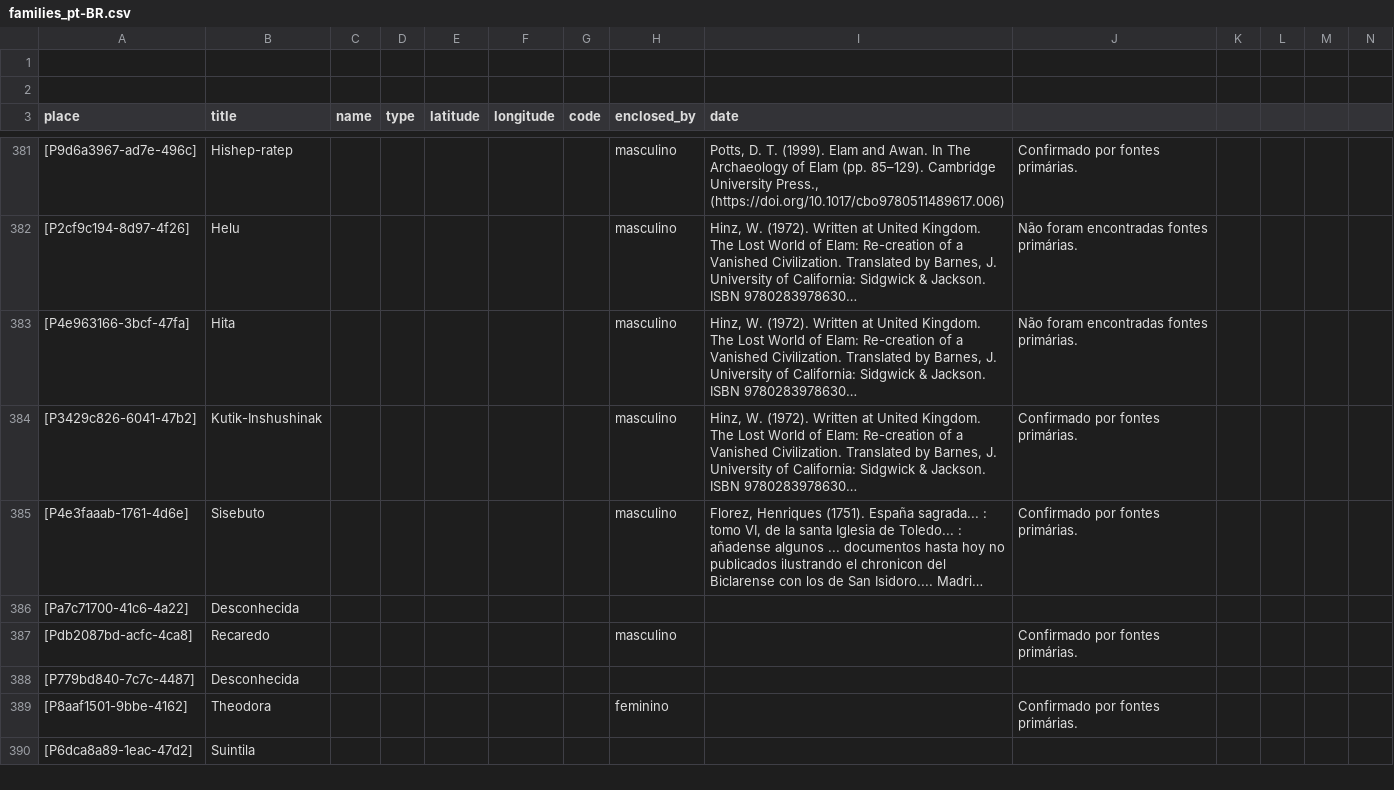
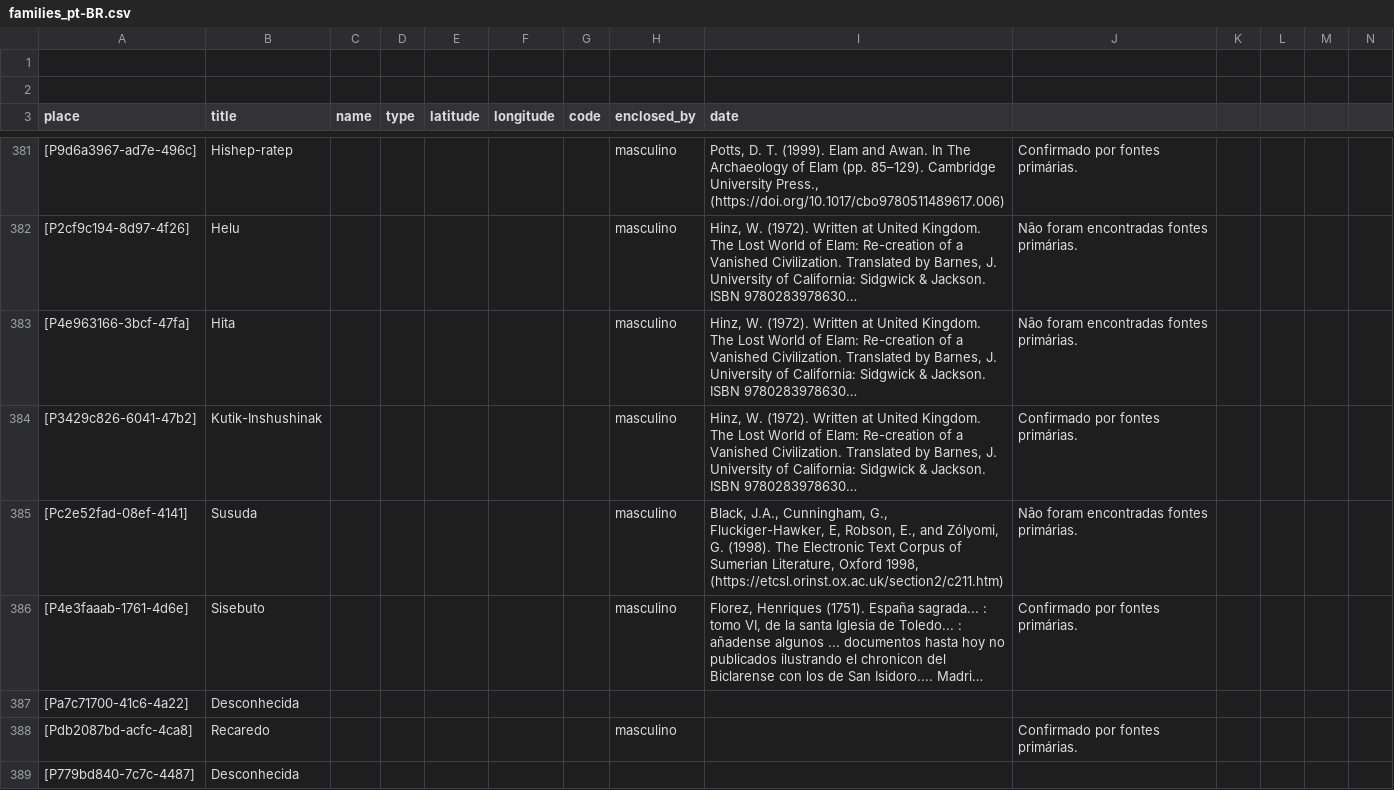
Before and after one commit to historytracers/historytracers, a CSV file: csv/families_pt-BR.csv, drawn as a sheet; only a part is shown, gaps mark what is left out; the shorter side is filled out with more unchanged rows; long unchanged cells end in …; rows hold the shown columns only; the diff names each change by its address in the sheet, - before the commit and + after, or states it on an @@ line.

```diff
--- a/csv/families_pt-BR.csv
+++ b/csv/families_pt-BR.csv
+row 385: [Pc2e52fad-08ef-4141] | Susuda |  |  |  |  |  | masculino | Black, J.A., Cunningham, G., Fluckiger-Hawker, E, Robson, E., and Zólyomi, G. (1998). The Electronic Text Corpus of Sumerian Literature, Oxford 1998, (https://etcsl.orinst.ox.ac.uk/section2/c211.htm) | Não foram encontradas fontes primárias.
```
Also changed, not shown: csv/families_en-US.csv, csv/families_es-ES.csv, 12 other files.
